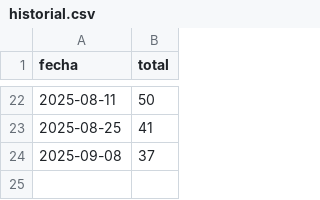
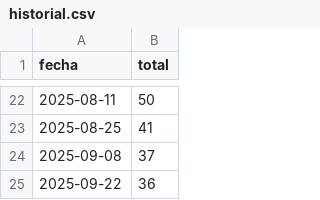
Before and after one commit to abcxx0/extractor, a CSV file: salida/historial.csv, drawn as a sheet; only a part is shown, gaps mark what is left out; the diff names each change by its address in the sheet, - before the commit and + after, or states it on an @@ line.

```diff
--- a/salida/historial.csv
+++ b/salida/historial.csv
+row 25: 2025-09-22 | 36
```
Also changed, not shown: 7 other files.
